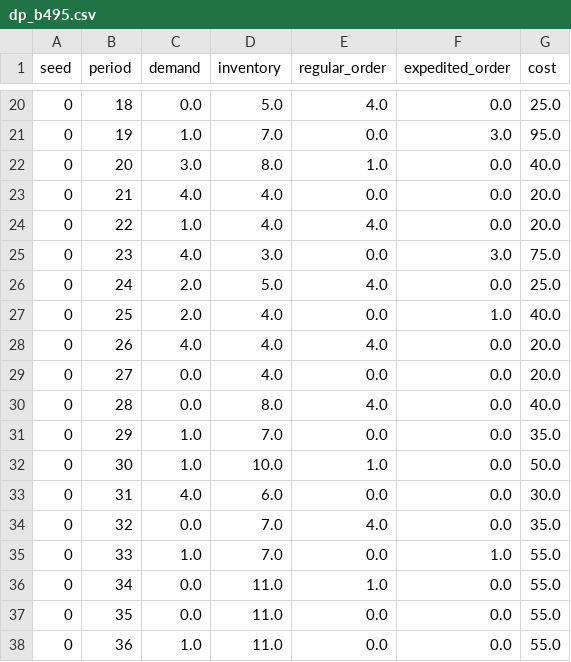
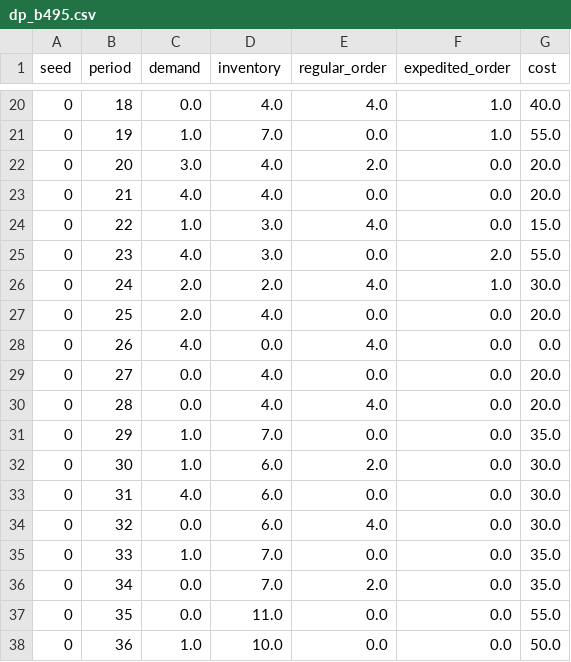
Before and after one commit to kushal-10/inventory-dynamics, a CSV file: results/simulation/dp_b495.csv, drawn as a sheet; only a part is shown, gaps mark what is left out; the diff covers the shown part only.

```diff
--- a/results/simulation/dp_b495.csv
+++ b/results/simulation/dp_b495.csv
@@ -20,19 +20,19 @@ seed,period,demand,inventory,regular_order,expedited_order,cost
-0,18,0.0,5.0,4.0,0.0,25.0
-0,19,1.0,7.0,0.0,3.0,95.0
-0,20,3.0,8.0,1.0,0.0,40.0
+0,18,0.0,4.0,4.0,1.0,40.0
+0,19,1.0,7.0,0.0,1.0,55.0
+0,20,3.0,4.0,2.0,0.0,20.0
 0,21,4.0,4.0,0.0,0.0,20.0
-0,22,1.0,4.0,4.0,0.0,20.0
-0,23,4.0,3.0,0.0,3.0,75.0
-0,24,2.0,5.0,4.0,0.0,25.0
-0,25,2.0,4.0,0.0,1.0,40.0
-0,26,4.0,4.0,4.0,0.0,20.0
+0,22,1.0,3.0,4.0,0.0,15.0
+0,23,4.0,3.0,0.0,2.0,55.0
+0,24,2.0,2.0,4.0,1.0,30.0
+0,25,2.0,4.0,0.0,0.0,20.0
+0,26,4.0,0.0,4.0,0.0,0.0
 0,27,0.0,4.0,0.0,0.0,20.0
-0,28,0.0,8.0,4.0,0.0,40.0
+0,28,0.0,4.0,4.0,0.0,20.0
 0,29,1.0,7.0,0.0,0.0,35.0
-0,30,1.0,10.0,1.0,0.0,50.0
+0,30,1.0,6.0,2.0,0.0,30.0
 0,31,4.0,6.0,0.0,0.0,30.0
-0,32,0.0,7.0,4.0,0.0,35.0
-0,33,1.0,7.0,0.0,1.0,55.0
-0,34,0.0,11.0,1.0,0.0,55.0
+0,32,0.0,6.0,4.0,0.0,30.0
+0,33,1.0,7.0,0.0,0.0,35.0
+0,34,0.0,7.0,2.0,0.0,35.0
 0,35,0.0,11.0,0.0,0.0,55.0
-0,36,1.0,11.0,0.0,0.0,55.0
+0,36,1.0,10.0,0.0,0.0,50.0
```
Also changed, not shown: 150 edited cells elsewhere in this file, 6 other files.
